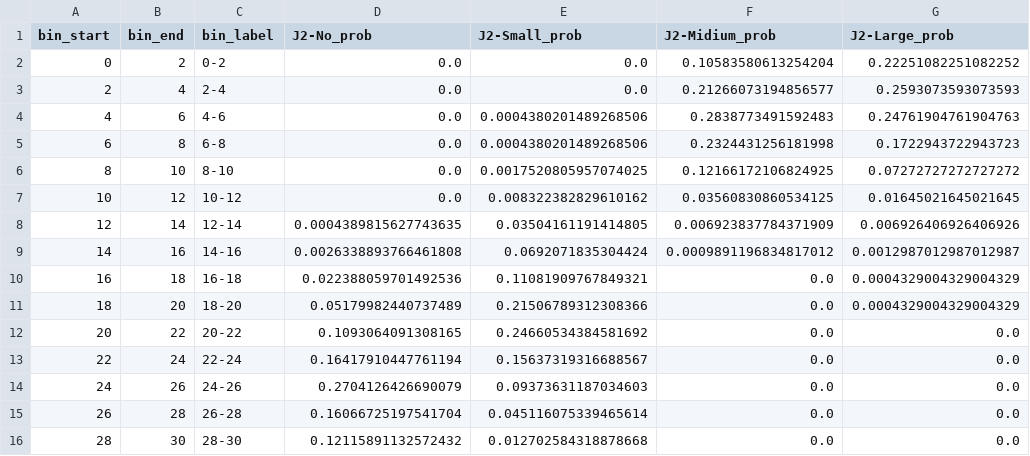
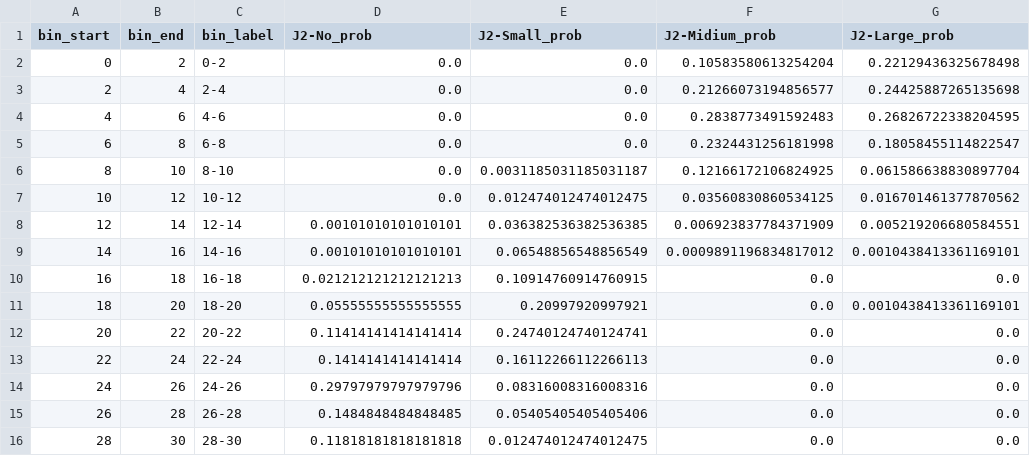
Before and after one commit to Mr-T18/2026_sotsuken_MartianMoonsSimulation, a CSV file: stats/inclination_eq_rc_J2/data/inclination_eq_rc_J2_prob_Obl-025_Gas-Large_v0-020.csv, drawn as a sheet; only a part is shown; the diff covers the shown part only.

```diff
--- a/stats/inclination_eq_rc_J2/data/inclination_eq_rc_J2_prob_Obl-025_Gas-Large_v0-020.csv
+++ b/stats/inclination_eq_rc_J2/data/inclination_eq_rc_J2_prob_Obl-025_Gas-Large_v0-020.csv
@@ -1,16 +1,16 @@
 bin_start,bin_end,bin_label,J2-No_prob,J2-Small_prob,J2-Midium_prob,J2-Large_prob
-0,2,0-2,0.0,0.0,0.10583580613254204,0.22251082251082252
-2,4,2-4,0.0,0.0,0.21266073194856577,0.2593073593073593
-4,6,4-6,0.0,0.0004380201489268506,0.2838773491592483,0.24761904761904763
-6,8,6-8,0.0,0.0004380201489268506,0.2324431256181998,0.1722943722943723
-8,10,8-10,0.0,0.0017520805957074025,0.12166172106824925,0.07272727272727272
-10,12,10-12,0.0,0.008322382829610162,0.03560830860534125,0.01645021645021645
-12,14,12-14,0.0004389815627743635,0.03504161191414805,0.006923837784371909,0.006926406926406926
-14,16,14-16,0.0026338893766461808,0.0692071835304424,0.0009891196834817012,0.0012987012987012987
-16,18,16-18,0.022388059701492536,0.11081909767849321,0.0,0.0004329004329004329
-18,20,18-20,0.05179982440737489,0.21506789312308366,0.0,0.0004329004329004329
-20,22,20-22,0.1093064091308165,0.24660534384581692,0.0,0.0
-22,24,22-24,0.16417910447761194,0.15637319316688567,0.0,0.0
-24,26,24-26,0.2704126426690079,0.09373631187034603,0.0,0.0
-26,28,26-28,0.16066725197541704,0.045116075339465614,0.0,0.0
-28,30,28-30,0.12115891132572432,0.012702584318878668,0.0,0.0
+0,2,0-2,0.0,0.0,0.10583580613254204,0.22129436325678498
+2,4,2-4,0.0,0.0,0.21266073194856577,0.24425887265135698
+4,6,4-6,0.0,0.0,0.2838773491592483,0.26826722338204595
+6,8,6-8,0.0,0.0,0.2324431256181998,0.18058455114822547
+8,10,8-10,0.0,0.0031185031185031187,0.12166172106824925,0.061586638830897704
+10,12,10-12,0.0,0.012474012474012475,0.03560830860534125,0.016701461377870562
+12,14,12-14,0.00101010101010101,0.036382536382536385,0.006923837784371909,0.005219206680584551
+14,16,14-16,0.00101010101010101,0.06548856548856549,0.0009891196834817012,0.0010438413361169101
+16,18,16-18,0.021212121212121213,0.10914760914760915,0.0,0.0
+18,20,18-20,0.05555555555555555,0.20997920997921,0.0,0.0010438413361169101
+20,22,20-22,0.11414141414141414,0.24740124740124741,0.0,0.0
+22,24,22-24,0.1414141414141414,0.16112266112266113,0.0,0.0
+24,26,24-26,0.29797979797979796,0.08316008316008316,0.0,0.0
+26,28,26-28,0.1484848484848485,0.05405405405405406,0.0,0.0
+28,30,28-30,0.11818181818181818,0.012474012474012475,0.0,0.0
```
Also changed, not shown: 9 edited cells elsewhere in this file, stats/inclination_eq_rc_J2/data/inclination_eq_rc_J2_raw_Obl-025_Gas-Large_v0-020.csv, stats/inclination_eq_rc_Obl/data/inclination_eq_rc_Obl_prob_J2-Midium_Gas-Large_v0-020.csv, 37 other files.
